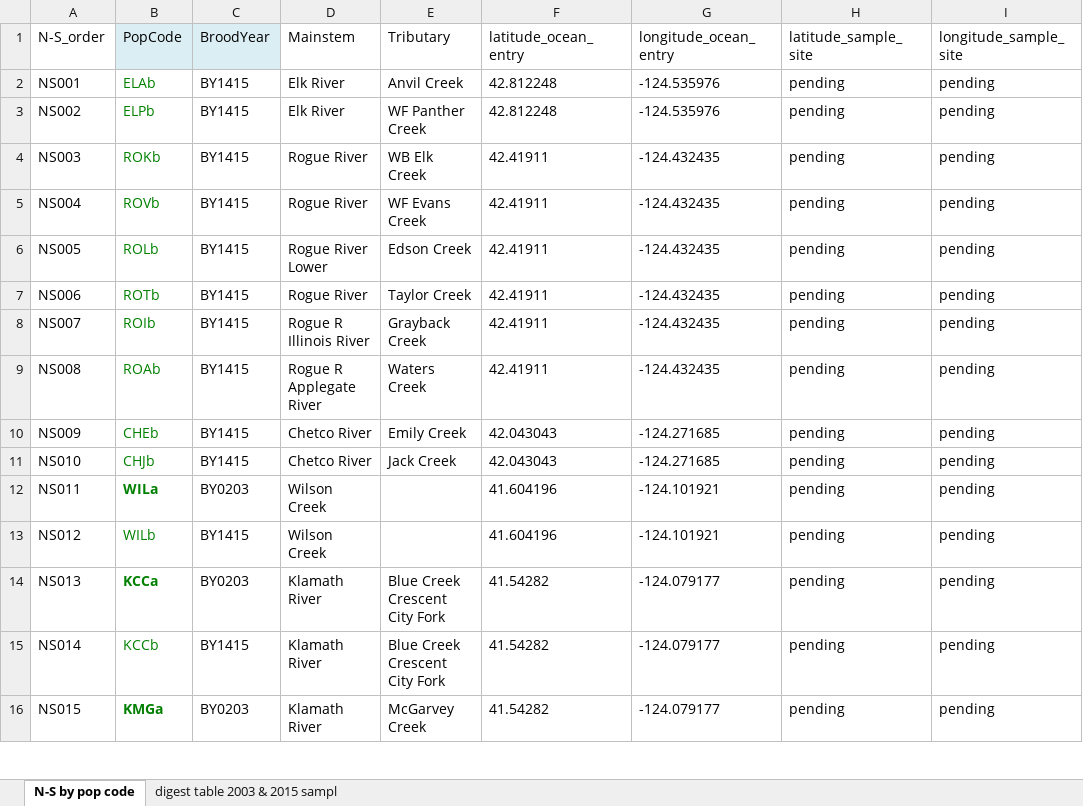
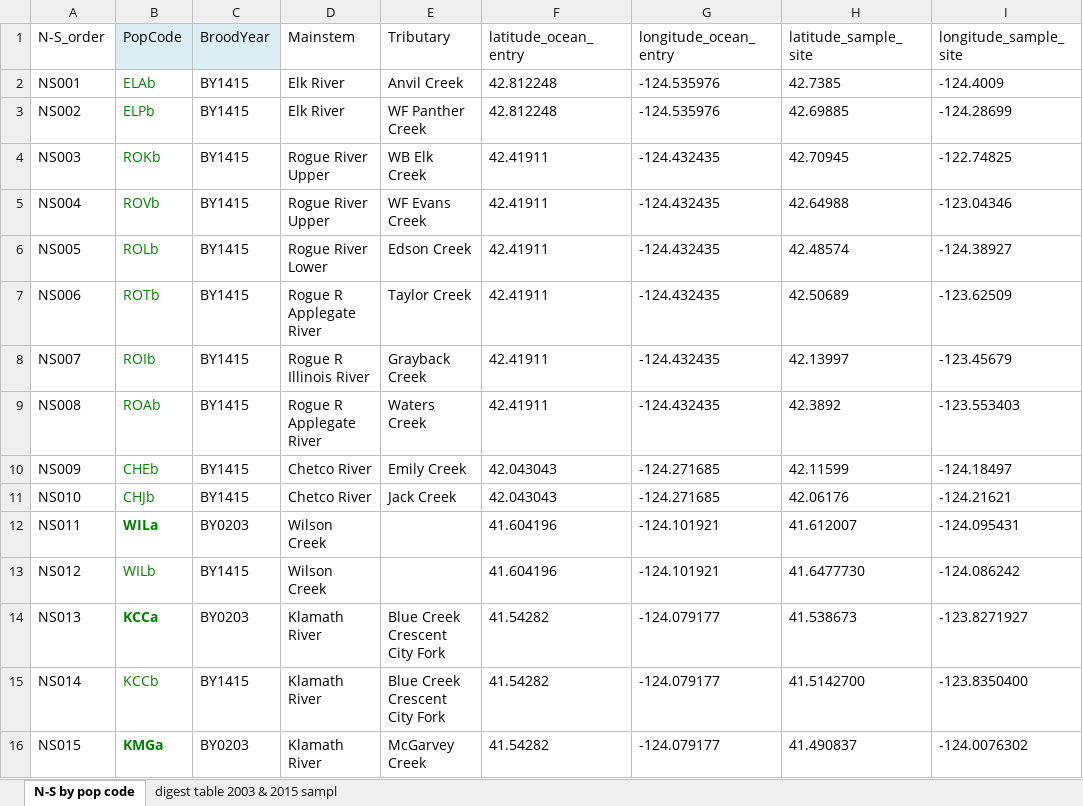
Before and after one commit to eriqande/ccc-sonc-resample, an Excel workbook: data/coho_coastw_pops_N_S.xlsx, sheet N-S by pop code, drawn as a sheet; only a part is shown; values as stored, in another font and other column widths than the file's, no borders; the diff covers the shown part only; the diff names each change by its address in the sheet, - before the commit and + after, or states it on an @@ line.

Commit message:
added lat-longs of sample sites (third attempt to commit)

```diff
--- a/data/coho_coastw_pops_N_S.xlsx (sheet N-S by pop code)
+++ b/data/coho_coastw_pops_N_S.xlsx (sheet N-S by pop code)
-H2 (latitude_sample_site): pending
+H2 (latitude_sample_site): 42.7385
-I2 (longitude_sample_site): pending
+I2 (longitude_sample_site): -124.4009
-H3 (latitude_sample_site): pending
+H3 (latitude_sample_site): 42.69885
-I3 (longitude_sample_site): pending
+I3 (longitude_sample_site): -124.28699
-D4:D5 (Mainstem): Rogue River
+D4:D5 (Mainstem): Rogue River Upper
-H4 (latitude_sample_site): pending
+H4 (latitude_sample_site): 42.70945
-I4 (longitude_sample_site): pending
+I4 (longitude_sample_site): -122.74825
-H5 (latitude_sample_site): pending
+H5 (latitude_sample_site): 42.64988
-I5 (longitude_sample_site): pending
+I5 (longitude_sample_site): -123.04346
-H6 (latitude_sample_site): pending
+H6 (latitude_sample_site): 42.48574
-I6 (longitude_sample_site): pending
+I6 (longitude_sample_site): -124.38927
-D7 (Mainstem): Rogue River
+D7 (Mainstem): Rogue R Applegate River
-H7 (latitude_sample_site): pending
+H7 (latitude_sample_site): 42.50689
-I7 (longitude_sample_site): pending
+I7 (longitude_sample_site): -123.62509
-H8 (latitude_sample_site): pending
+H8 (latitude_sample_site): 42.13997
-I8 (longitude_sample_site): pending
+I8 (longitude_sample_site): -123.45679
-H9 (latitude_sample_site): pending
+H9 (latitude_sample_site): 42.3892
-I9 (longitude_sample_site): pending
+I9 (longitude_sample_site): -123.553403
-H10 (latitude_sample_site): pending
+H10 (latitude_sample_site): 42.11599
-I10 (longitude_sample_site): pending
+I10 (longitude_sample_site): -124.18497
-H11 (latitude_sample_site): pending
+H11 (latitude_sample_site): 42.06176
-I11 (longitude_sample_site): pending
+I11 (longitude_sample_site): -124.21621
-H12 (latitude_sample_site): pending
+H12 (latitude_sample_site): 41.612007
-I12 (longitude_sample_site): pending
+I12 (longitude_sample_site): -124.095431
-H13 (latitude_sample_site): pending
+H13 (latitude_sample_site): 41.6477730
-I13 (longitude_sample_site): pending
+I13 (longitude_sample_site): -124.086242
-H14 (latitude_sample_site): pending
+H14 (latitude_sample_site): 41.538673
-I14 (longitude_sample_site): pending
+I14 (longitude_sample_site): -123.8271927
-H15 (latitude_sample_site): pending
+H15 (latitude_sample_site): 41.5142700
-I15 (longitude_sample_site): pending
+I15 (longitude_sample_site): -123.8350400
-H16 (latitude_sample_site): pending
+H16 (latitude_sample_site): 41.490837
-I16 (longitude_sample_site): pending
+I16 (longitude_sample_site): -124.0076302
```
Also changed, not shown: 136 edited cells and cell formats elsewhere in this sheet.
